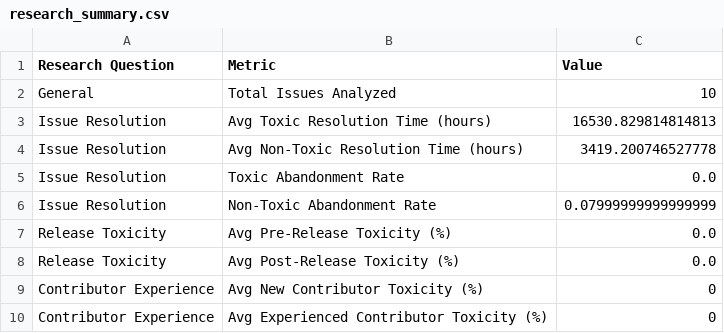
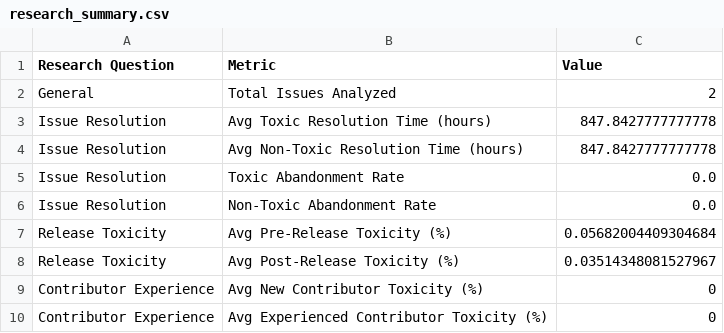
Before and after one commit to pennerj6/260-project, a CSV file: research_summary.csv, drawn as a sheet.

```diff
--- a/research_summary.csv
+++ b/research_summary.csv
@@ -1,9 +1,9 @@
 Research Question,Metric,Value
-General,Total Issues Analyzed,10
-Issue Resolution,Avg Toxic Resolution Time (hours),16530.829814814813
-Issue Resolution,Avg Non-Toxic Resolution Time (hours),3419.200746527778
+General,Total Issues Analyzed,2
+Issue Resolution,Avg Toxic Resolution Time (hours),847.8427777777778
+Issue Resolution,Avg Non-Toxic Resolution Time (hours),847.8427777777778
 Issue Resolution,Toxic Abandonment Rate,0.0
-Issue Resolution,Non-Toxic Abandonment Rate,0.07999999999999999
-Release Toxicity,Avg Pre-Release Toxicity (%),0.0
-Release Toxicity,Avg Post-Release Toxicity (%),0.0
+Issue Resolution,Non-Toxic Abandonment Rate,0.0
+Release Toxicity,Avg Pre-Release Toxicity (%),0.05682004409304684
+Release Toxicity,Avg Post-Release Toxicity (%),0.03514348081527967
 Contributor Experience,Avg New Contributor Toxicity (%),0
```
Also changed, not shown: summary_data.csv, toxic_comments.csv, 1 other file.
